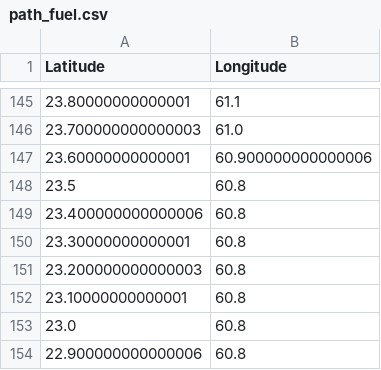
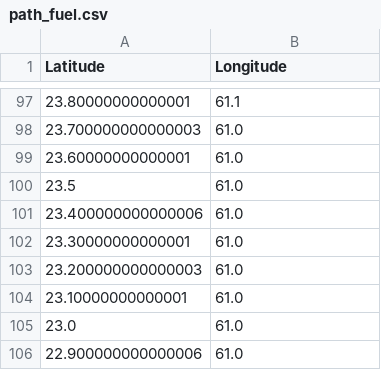
Before and after one commit to gaurang1267/SamudraPath, a CSV file: backend/path_fuel.csv, drawn as a sheet; only a part is shown, gaps mark what is left out; the diff covers the shown part only.

```diff
--- a/backend/path_fuel.csv
+++ b/backend/path_fuel.csv
@@ -146,9 +98,9 @@ Latitude,Longitude
 23.700000000000003,61.0
-23.60000000000001,60.900000000000006
-23.5,60.8
-23.400000000000006,60.8
-23.30000000000001,60.8
-23.200000000000003,60.8
-23.10000000000001,60.8
-23.0,60.8
-22.900000000000006,60.8
+23.60000000000001,61.0
+23.5,61.0
+23.400000000000006,61.0
+23.30000000000001,61.0
+23.200000000000003,61.0
+23.10000000000001,61.0
+23.0,61.0
+22.900000000000006,61.0
```
Also changed, not shown: 48 removed rows elsewhere in this file, backend/path_safe.csv, backend/path_short.csv, 19 other files.
